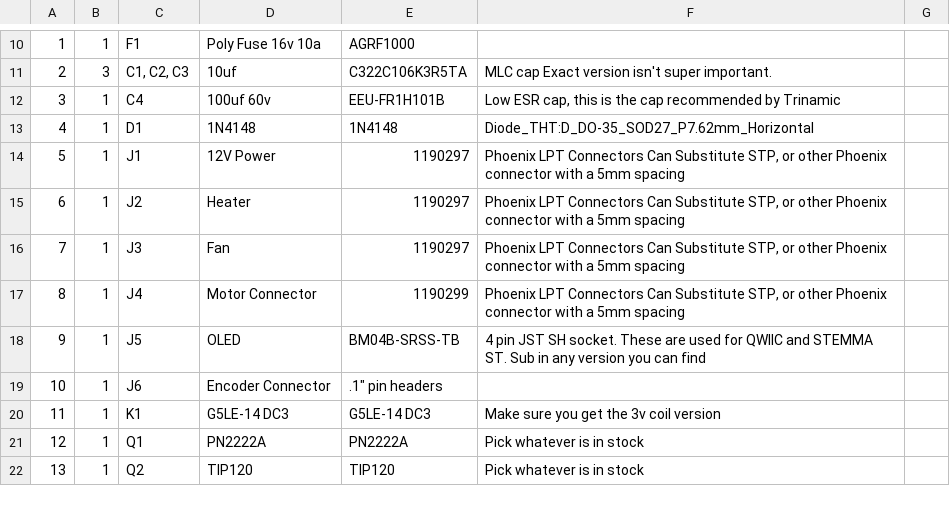
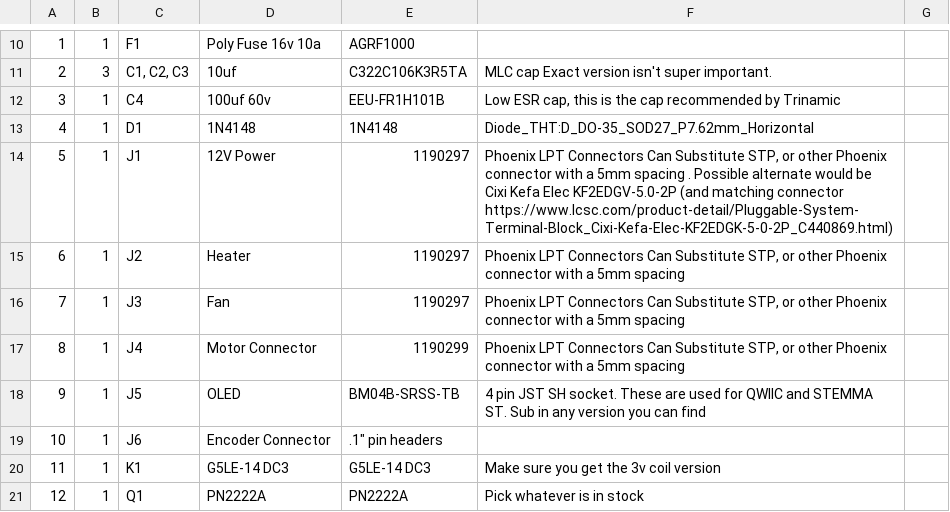
Before and after one commit to futurexdesign/KiwiBoard, a CSV file: KiwiBoard-bom.csv, drawn as a sheet; only a part is shown, gaps mark what is left out; the shorter side is filled out with more unchanged rows; the diff names each change by its address in the sheet, - before the commit and + after, or states it on an @@ line.

Commit message:
Mechanical layout with original connectors

```diff
--- a/KiwiBoard-bom.csv
+++ b/KiwiBoard-bom.csv
-F14: …5mm spacing
+F14: …5mm spacing . Possible alternate would be Cixi Kefa Elec KF2EDGV-5.0-2P (and matching connector https://www.lcsc.com/product-detail/Pluggable-System-Terminal-Block_Cixi-Kefa-Elec-KF2EDGK-5-0-2P_C440869.html)
```
Also changed, not shown: 9 other files.
